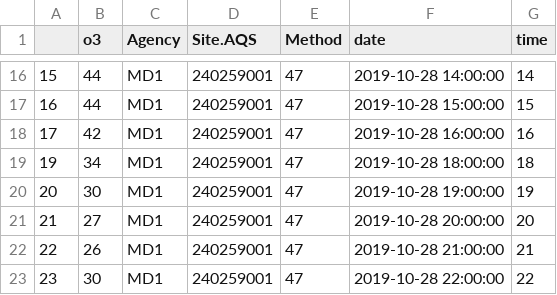
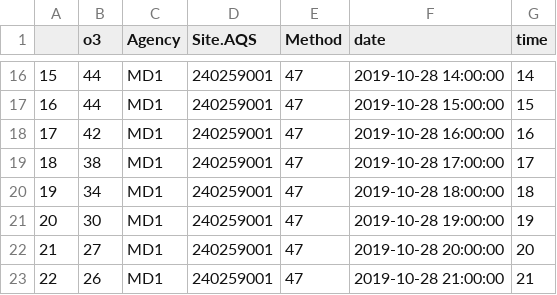
Before and after one commit to geojenn/2020-Intro-to-R-for-AQ, a CSV file: EXAMPLE_DATA_ MD_o3_1029.csv, drawn as a sheet; only a part is shown, gaps mark what is left out; the shorter side is filled out with more unchanged rows; the diff names each change by its address in the sheet, - before the commit and + after, or states it on an @@ line.

Commit message:
README added, Example data added

```diff
--- a/EXAMPLE_DATA_ MD_o3_1029.csv
+++ b/EXAMPLE_DATA_ MD_o3_1029.csv
+row 19: 18 | 38 | MD1 | 240259001 | 47 | 2019-10-28 17:00:00 | 17
```
Also changed, not shown: 1 other file.
